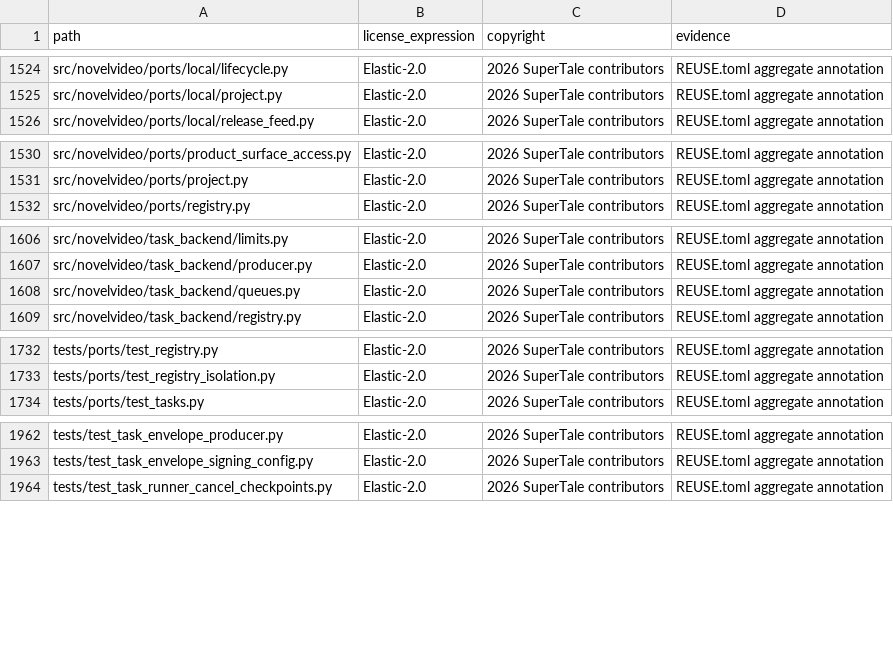
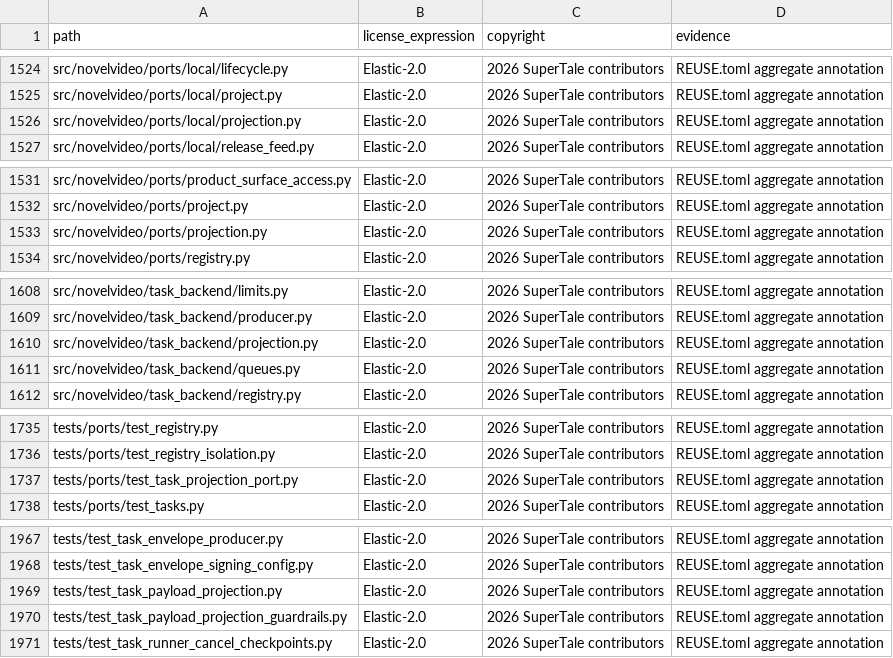
Before and after one commit to dramaclaw/dramaclaw, a CSV file: license-inventory.csv, drawn as a sheet; only a part is shown, gaps mark what is left out; the diff covers the shown part only.

Commit message:
chore(compliance): register the seven new projection files in the license inventory
Generated with scripts/compliance/generate_p0b_artifacts.py rather than
hand-edited, so the rows match what the generator would produce. Registered
as TCP-P19.

Signed-off-by: handan <handanhhhy@gmail.com>

```diff
--- a/license-inventory.csv
+++ b/license-inventory.csv
@@ -1525,2 +1525,3 @@ src/novelvideo/ports/local/lifecycle.py,Elastic-2.0,2026 SuperTale contributors,
 src/novelvideo/ports/local/project.py,Elastic-2.0,2026 SuperTale contributors,REUSE.toml aggregate annotation
+src/novelvideo/ports/local/projection.py,Elastic-2.0,2026 SuperTale contributors,REUSE.toml aggregate annotation
 src/novelvideo/ports/local/release_feed.py,Elastic-2.0,2026 SuperTale contributors,REUSE.toml aggregate annotation
@@ -1531,2 +1532,3 @@ src/novelvideo/ports/product_surface_access.py,Elastic-2.0,2026 SuperTale contri
 src/novelvideo/ports/project.py,Elastic-2.0,2026 SuperTale contributors,REUSE.toml aggregate annotation
+src/novelvideo/ports/projection.py,Elastic-2.0,2026 SuperTale contributors,REUSE.toml aggregate annotation
 src/novelvideo/ports/registry.py,Elastic-2.0,2026 SuperTale contributors,REUSE.toml aggregate annotation
@@ -1607,2 +1609,3 @@ src/novelvideo/task_backend/limits.py,Elastic-2.0,2026 SuperTale contributors,RE
 src/novelvideo/task_backend/producer.py,Elastic-2.0,2026 SuperTale contributors,REUSE.toml aggregate annotation
+src/novelvideo/task_backend/projection.py,Elastic-2.0,2026 SuperTale contributors,REUSE.toml aggregate annotation
 src/novelvideo/task_backend/queues.py,Elastic-2.0,2026 SuperTale contributors,REUSE.toml aggregate annotation
@@ -1733,2 +1736,3 @@ tests/ports/test_registry.py,Elastic-2.0,2026 SuperTale contributors,REUSE.toml
 tests/ports/test_registry_isolation.py,Elastic-2.0,2026 SuperTale contributors,REUSE.toml aggregate annotation
+tests/ports/test_task_projection_port.py,Elastic-2.0,2026 SuperTale contributors,REUSE.toml aggregate annotation
 tests/ports/test_tasks.py,Elastic-2.0,2026 SuperTale contributors,REUSE.toml aggregate annotation
@@ -1963,2 +1968,4 @@ tests/test_task_envelope_producer.py,Elastic-2.0,2026 SuperTale contributors,REU
 tests/test_task_envelope_signing_config.py,Elastic-2.0,2026 SuperTale contributors,REUSE.toml aggregate annotation
+tests/test_task_payload_projection.py,Elastic-2.0,2026 SuperTale contributors,REUSE.toml aggregate annotation
+tests/test_task_payload_projection_guardrails.py,Elastic-2.0,2026 SuperTale contributors,REUSE.toml aggregate annotation
 tests/test_task_runner_cancel_checkpoints.py,Elastic-2.0,2026 SuperTale contributors,REUSE.toml aggregate annotation
```
Also changed, not shown: 1 added row elsewhere in this file.
